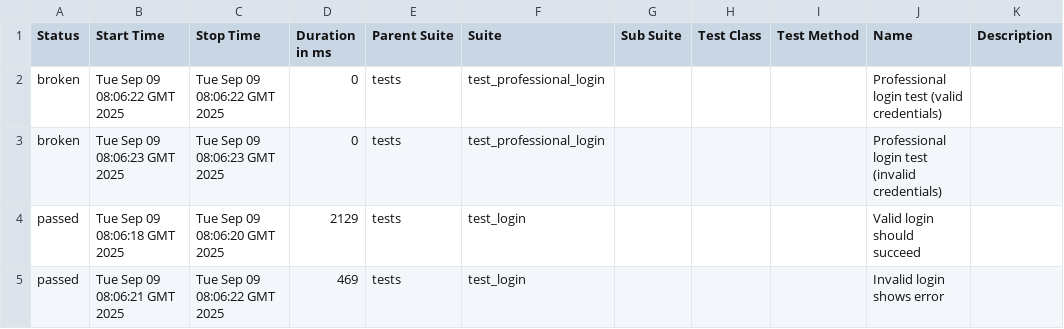
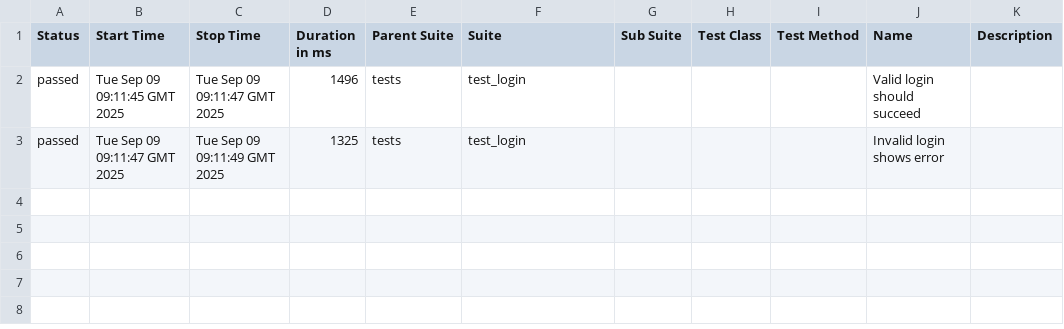
Before and after one commit to Mohitkalantri/selenium-ci-cd, a CSV file: data/suites.csv, drawn as a sheet.

```diff
--- a/data/suites.csv
+++ b/data/suites.csv
@@ -1,5 +1,3 @@
 "Status","Start Time","Stop Time","Duration in ms","Parent Suite","Suite","Sub Suite","Test Class","Test Method","Name","Description"
-"broken","Tue Sep 09 08:06:22 GMT 2025","Tue Sep 09 08:06:22 GMT 2025","0","tests","test_professional_login","","","","Professional login test (valid credentials)",""
-"broken","Tue Sep 09 08:06:23 GMT 2025","Tue Sep 09 08:06:23 GMT 2025","0","tests","test_professional_login","","","","Professional login test (invalid credentials)",""
-"passed","Tue Sep 09 08:06:18 GMT 2025","Tue Sep 09 08:06:20 GMT 2025","2129","tests","test_login","","","","Valid login should succeed",""
-"passed","Tue Sep 09 08:06:21 GMT 2025","Tue Sep 09 08:06:22 GMT 2025","469","tests","test_login","","","","Invalid login shows error",""
+"passed","Tue Sep 09 09:11:45 GMT 2025","Tue Sep 09 09:11:47 GMT 2025","1496","tests","test_login","","","","Valid login should succeed",""
+"passed","Tue Sep 09 09:11:47 GMT 2025","Tue Sep 09 09:11:49 GMT 2025","1325","tests","test_login","","","","Invalid login shows error",""
```
Also changed, not shown: 35 other files.
